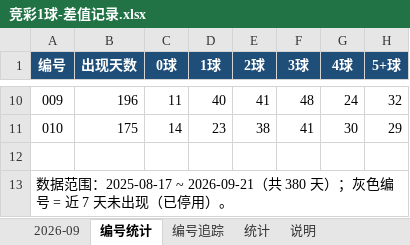
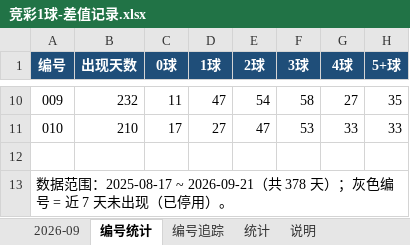
Before and after one commit to chuangyuyu/jingcai, an Excel workbook: docs/excel/竞彩1球-差值记录.xlsx, sheet 编号统计, drawn as a sheet; only a part is shown, gaps mark what is left out; values as stored, in another font and other column widths than the file's, no borders; the diff covers the shown part only; the diff names each change by its address in the sheet, - before the commit and + after, or states it on an @@ line.

```diff
--- a/docs/excel/竞彩1球-差值记录.xlsx (sheet 编号统计)
+++ b/docs/excel/竞彩1球-差值记录.xlsx (sheet 编号统计)
-B10 (出现天数): 196
+B10 (出现天数): 232
-D10 (1球): 40
+D10 (1球): 47
-E10 (2球): 41
+E10 (2球): 54
-F10 (3球): 48
+F10 (3球): 58
-G10 (4球): 24
+G10 (4球): 27
-H10 (5+球): 32
+H10 (5+球): 35
-B11 (出现天数): 175
+B11 (出现天数): 210
-C11 (0球): 14
+C11 (0球): 17
-D11 (1球): 23
+D11 (1球): 27
-E11 (2球): 38
+E11 (2球): 47
-F11 (3球): 41
+F11 (3球): 53
-G11 (4球): 30
+G11 (4球): 33
-H11 (5+球): 29
+H11 (5+球): 33
-A13 (编号): …2026-09-21（共 380 天）；灰…
+A13 (编号): …2026-09-21（共 378 天）；灰…
```
Also changed, not shown: 56 edited cells elsewhere in this sheet, sheet 编号追踪, sheet 统计, 9 other files.
